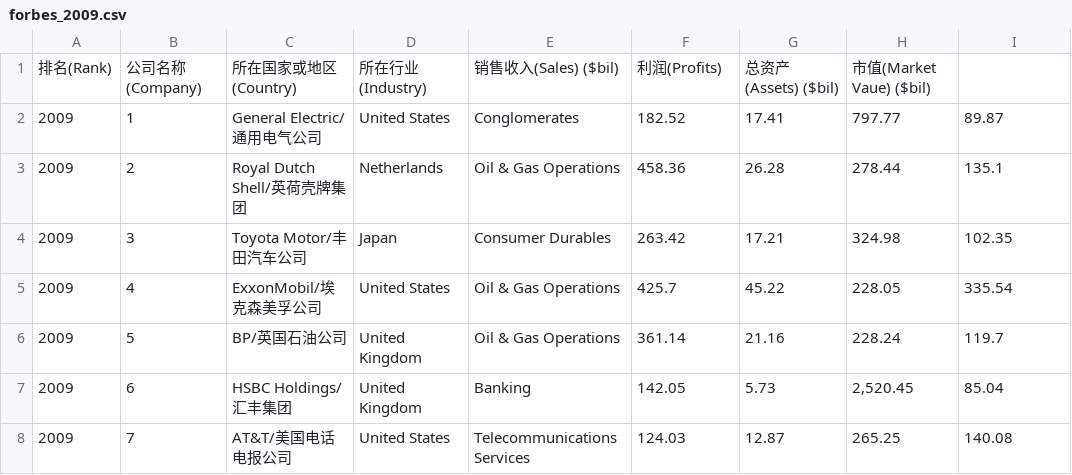
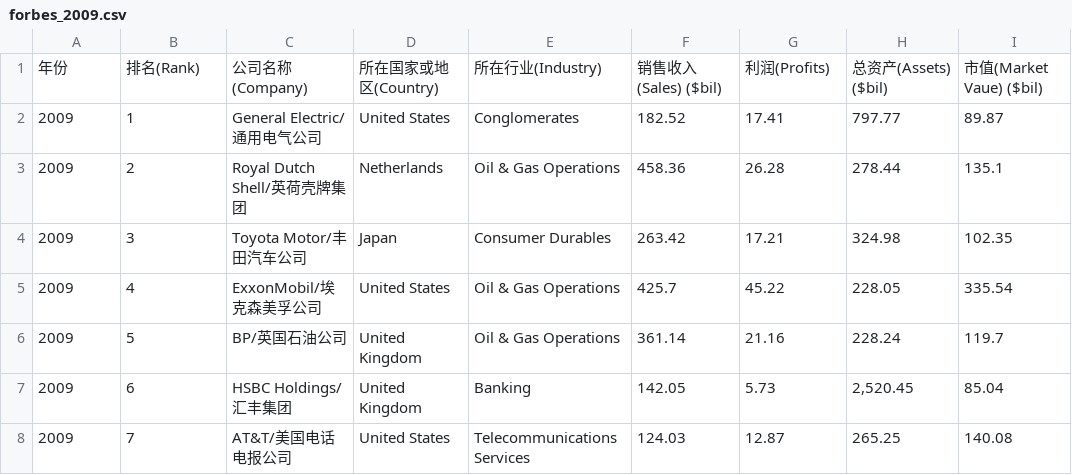
Before and after one commit to Fennay/python-study, a CSV file: forbes/data/forbes_2009.csv, drawn as a sheet; only a part is shown.

```diff
--- a/forbes/data/forbes_2009.csv
+++ b/forbes/data/forbes_2009.csv
@@ -1,2 +1,2 @@
-排名(Rank),公司名称(Company),所在国家或地区(Country),所在行业(Industry),销售收入(Sales) ($bil),利润(Profits),总资产(Assets) ($bil),市值(Market Vaue) ($bil)
+年份,排名(Rank),公司名称(Company),所在国家或地区(Country),所在行业(Industry),销售收入(Sales) ($bil),利润(Profits),总资产(Assets) ($bil),市值(Market Vaue) ($bil)
 2009,1,General Electric/通用电气公司,United States,Conglomerates,182.52,17.41,797.77,89.87
```
Also changed, not shown: forbes/data/forbes_2008.csv, 14 other files.
